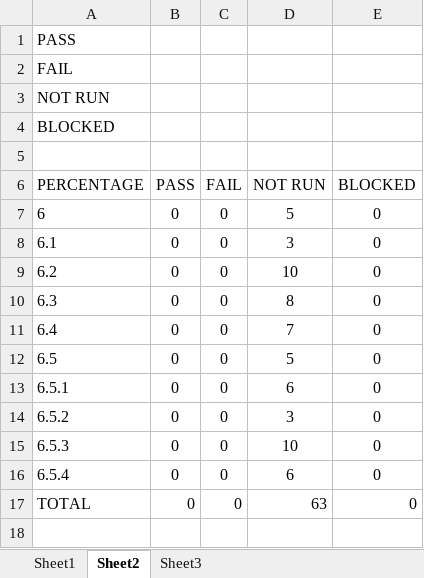
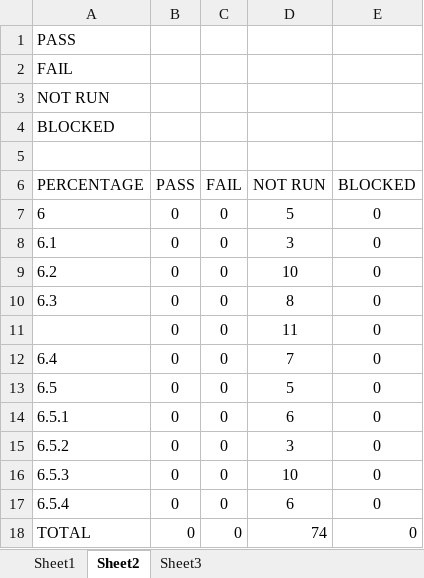
Before and after one commit to joegeneq/apc-softdev-it111-06, an Excel workbook: documentation/quality/Test Documents/05 TC - Orders.xlsx, sheet Sheet2, drawn as a sheet; values as stored, in another font and other column widths than the file's, no borders; addresses are those after the commit; the diff names each change by its address in the sheet, - before the commit and + after, or states it on an @@ line.

```diff
--- a/documentation/quality/Test Documents/05 TC - Orders.xlsx (sheet Sheet2)
+++ b/documentation/quality/Test Documents/05 TC - Orders.xlsx (sheet Sheet2)
+row 11:  | 0 | 0 | 11 | 0
-D18 (NOT RUN): 63
+D18 (NOT RUN): 74
```
Also changed, not shown: sheet Sheet1, formulas that keep their value.
